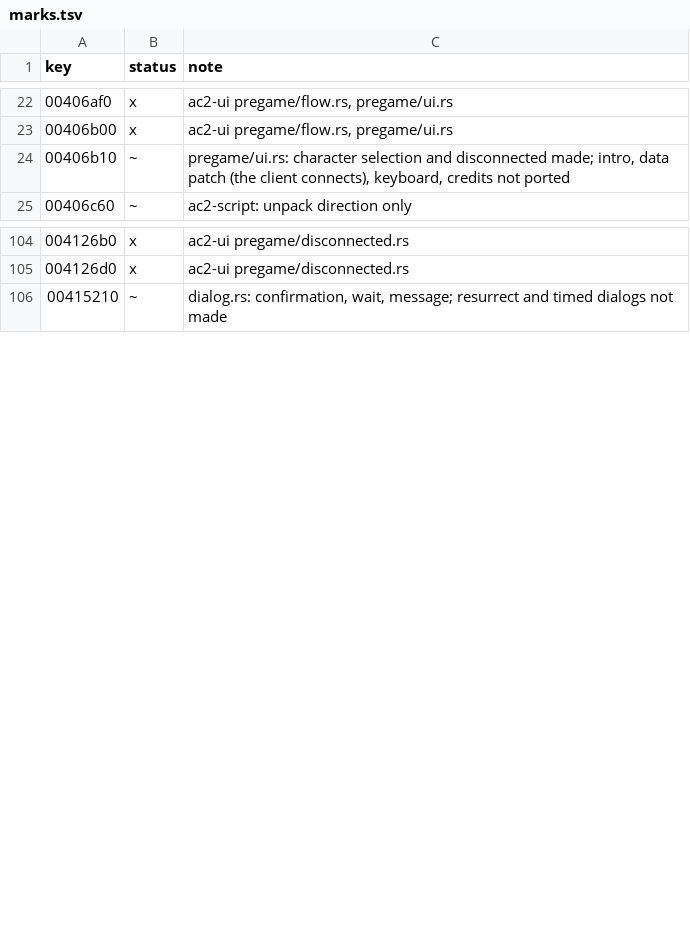
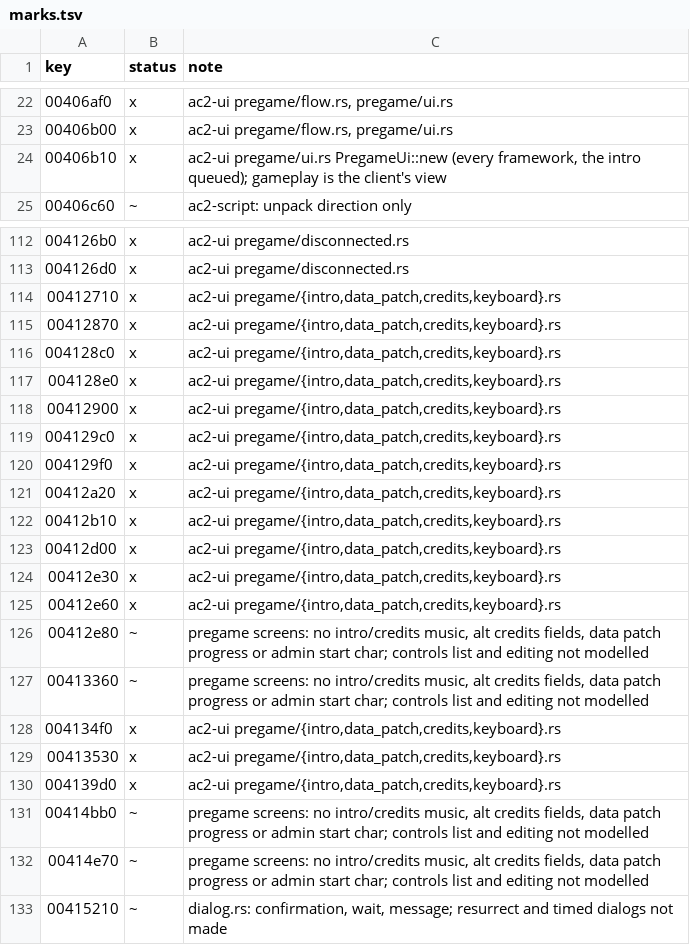
Before and after one commit to CrimsonMage/AC2_Rusted, a TSV file: docs/retail-catalog/marks.tsv, drawn as a sheet; only a part is shown, gaps mark what is left out; the diff covers the shown part only.

Commit message:
Pregame intro, data patch, credits and controls screens
gmUIFlow queues the intro: IntroField's three pictures end with intro_stop (or a
key press / mouse up) into gmDataPatchUI, which shows the connection in ErrorText
(ConnectingGUN, Connected from SessionEvent::Connected) and takes the character
set into character selection. gmCreditsUI scrolls the ID_Credits strings of its
string table over the derived duration while PictureField fades through its
pictures (strings and pictures preloaded with the pregame data); the end or a key
press returns to selection. gmKeyboardUI shows the controls field with its
buttons and quits back (binding list and editing not modelled). Snapshots of the
four screens; tests reach selection through the intro.

```diff
--- a/docs/retail-catalog/marks.tsv
+++ b/docs/retail-catalog/marks.tsv
@@ -23,3 +23,3 @@ key	status	note
 00406b00	x	ac2-ui pregame/flow.rs, pregame/ui.rs
-00406b10	~	pregame/ui.rs: character selection and disconnected made; intro, data patch (the client connects), keyboard, credits not ported
+00406b10	x	ac2-ui pregame/ui.rs PregameUi::new (every framework, the intro queued); gameplay is the client's view
 00406c60	~	ac2-script: unpack direction only
@@ -105,2 +113,21 @@ key	status	note
 004126d0	x	ac2-ui pregame/disconnected.rs
+00412710	x	ac2-ui pregame/{intro,data_patch,credits,keyboard}.rs
+00412870	x	ac2-ui pregame/{intro,data_patch,credits,keyboard}.rs
+004128c0	x	ac2-ui pregame/{intro,data_patch,credits,keyboard}.rs
+004128e0	x	ac2-ui pregame/{intro,data_patch,credits,keyboard}.rs
+00412900	x	ac2-ui pregame/{intro,data_patch,credits,keyboard}.rs
+004129c0	x	ac2-ui pregame/{intro,data_patch,credits,keyboard}.rs
+004129f0	x	ac2-ui pregame/{intro,data_patch,credits,keyboard}.rs
+00412a20	x	ac2-ui pregame/{intro,data_patch,credits,keyboard}.rs
+00412b10	x	ac2-ui pregame/{intro,data_patch,credits,keyboard}.rs
+00412d00	x	ac2-ui pregame/{intro,data_patch,credits,keyboard}.rs
+00412e30	x	ac2-ui pregame/{intro,data_patch,credits,keyboard}.rs
+00412e60	x	ac2-ui pregame/{intro,data_patch,credits,keyboard}.rs
+00412e80	~	pregame screens: no intro/credits music, alt credits fields, data patch progress or admin start char; controls list and editing not modelled
+00413360	~	pregame screens: no intro/credits music, alt credits fields, data patch progress or admin start char; controls list and editing not modelled
+004134f0	x	ac2-ui pregame/{intro,data_patch,credits,keyboard}.rs
+00413530	x	ac2-ui pregame/{intro,data_patch,credits,keyboard}.rs
+004139d0	x	ac2-ui pregame/{intro,data_patch,credits,keyboard}.rs
+00414bb0	~	pregame screens: no intro/credits music, alt credits fields, data patch progress or admin start char; controls list and editing not modelled
+00414e70	~	pregame screens: no intro/credits music, alt credits fields, data patch progress or admin start char; controls list and editing not modelled
 00415210	~	dialog.rs: confirmation, wait, message; resurrect and timed dialogs not made
```
Also changed, not shown: 8 added rows and 1 edited cell elsewhere in this file, 14 other files.
